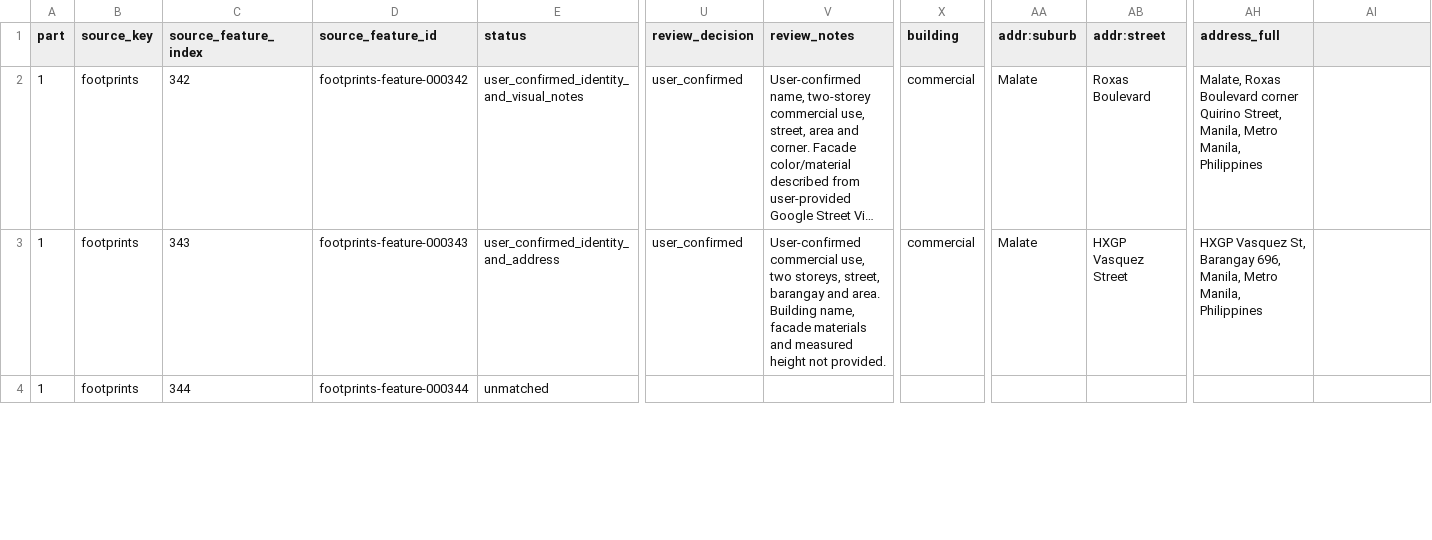
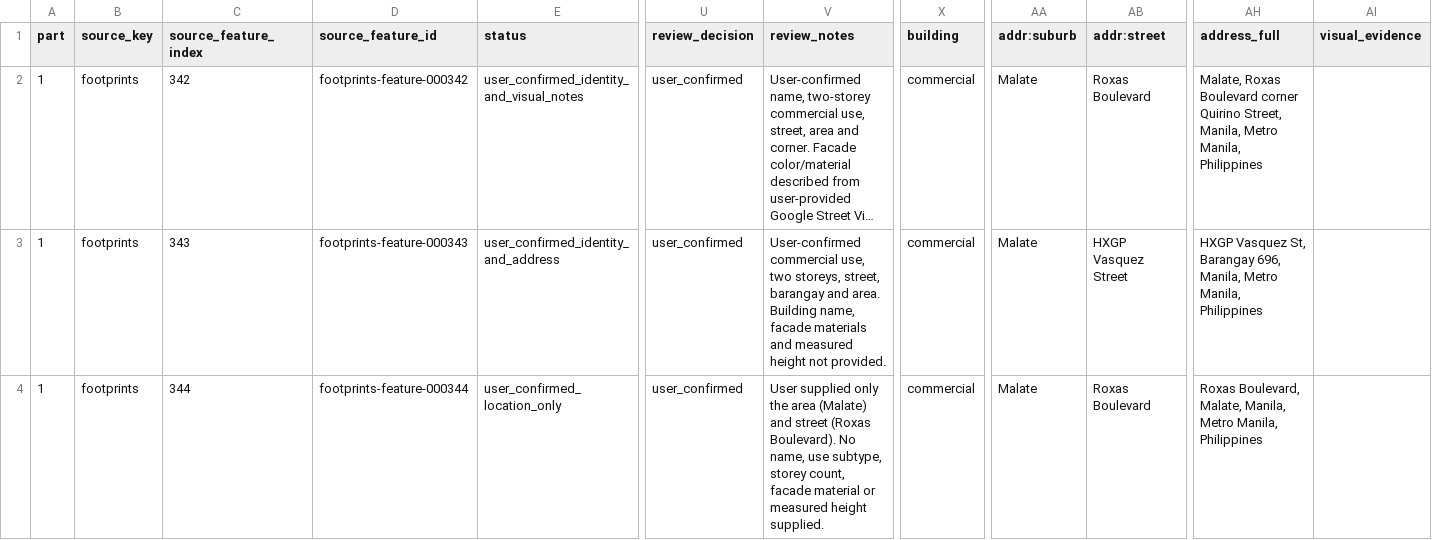
Before and after one commit to saeedhub101/Adam-City, a CSV file: complete_data/OSM/data/buildings/Ermita/building-visual-research-queue.csv, drawn as a sheet; only a part is shown, gaps mark what is left out; long unchanged cells end in …; the diff covers the shown part only; the diff names each change by its address in the sheet, - before the commit and + after, or states it on an @@ line.

```diff
--- a/complete_data/OSM/data/buildings/Ermita/building-visual-research-queue.csv
+++ b/complete_data/OSM/data/buildings/Ermita/building-visual-research-queue.csv
-AI1: (empty)
+AI1: visual_evidence
-E4 (status): unmatched
+E4 (status): user_confirmed_location_only
-U4 (review_decision): (empty)
+U4 (review_decision): user_confirmed
-V4 (review_notes): (empty)
+V4 (review_notes): User supplied only the area (Malate) and street (Roxas Boulevard). No name, use subtype, storey count, facade material or measured height supplied.
-X4 (building): (empty)
+X4 (building): commercial
-AA4 (addr:suburb): (empty)
+AA4 (addr:suburb): Malate
-AB4 (addr:street): (empty)
+AB4 (addr:street): Roxas Boulevard
-AH4 (address_full): (empty)
+AH4 (address_full): Roxas Boulevard, Malate, Manila, Metro Manila, Philippines
```
Also changed, not shown: 34 edited cells elsewhere in this file, 3 other files.
